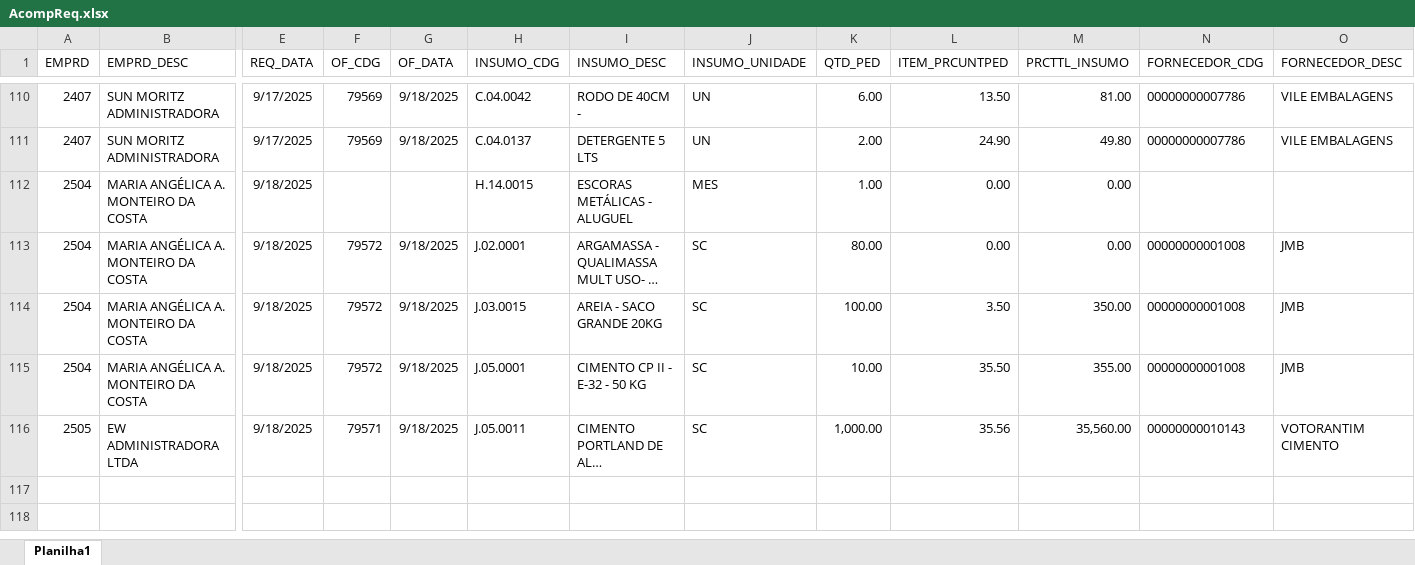
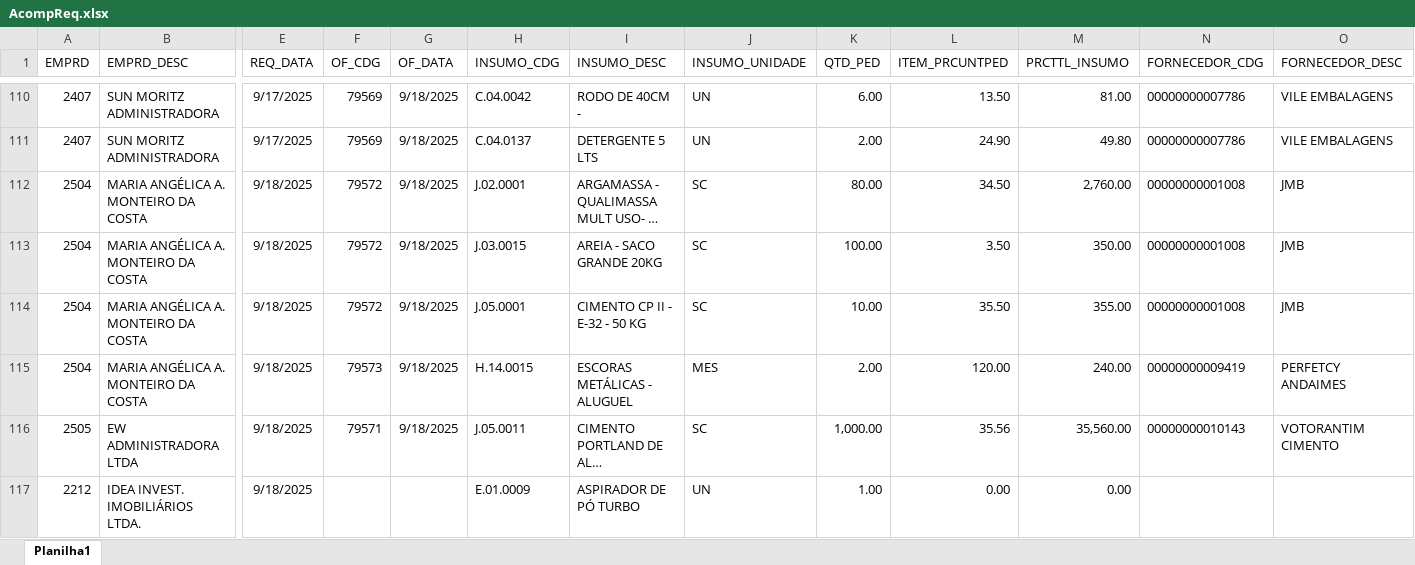
Before and after one commit to Mgiglio98/acompanhamento-requisicoes, an Excel workbook: AcompReq.xlsx, sheet Planilha1, drawn as a sheet; only a part is shown, gaps mark what is left out; long unchanged cells end in …; values as stored, in another font and other column widths than the file's, no borders; removed rows and columns are numbered as before the commit, all else as after; rows hold the shown columns only; the diff covers the shown part only; the diff names each change by its address in the sheet, - before the commit and + after, or states it on an @@ line.

Commit message:
Add files via upload

```diff
--- a/AcompReq.xlsx (sheet Planilha1)
+++ b/AcompReq.xlsx (sheet Planilha1)
-row 112: 2504 | MARIA ANGÉLICA A. MONTEIRO DA COSTA | 9/18/2025 |  |  | H.14.0015 | ESCORAS METÁLICAS - ALUGUEL | MES | 1.00 | 0.00 | 0.00
-L112 (ITEM_PRCUNTPED): 0.00
+L112 (ITEM_PRCUNTPED): 34.50
-M112 (PRCTTL_INSUMO): 0.00
+M112 (PRCTTL_INSUMO): 2,760.00
+row 115: 2504 | MARIA ANGÉLICA A. MONTEIRO DA COSTA | 9/18/2025 | 79573 | 9/18/2025 | H.14.0015 | ESCORAS METÁLICAS - ALUGUEL | MES | 2.00 | 120.00 | 240.00 | 00000000009419 | PERFETCY ANDAIMES
+row 117: 2212 | IDEA INVEST. IMOBILIÁRIOS LTDA. | 9/18/2025 |  |  | E.01.0009 | ASPIRADOR DE PÓ TURBO | UN | 1.00 | 0.00 | 0.00
```
Also changed, not shown: 7 added rows and 2 edited cells elsewhere in this sheet.
